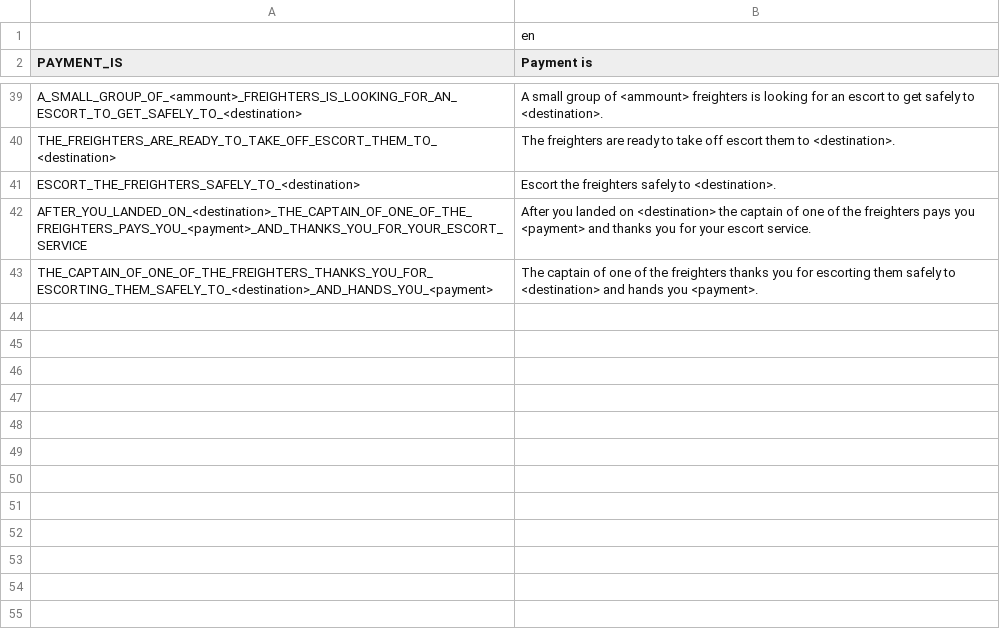
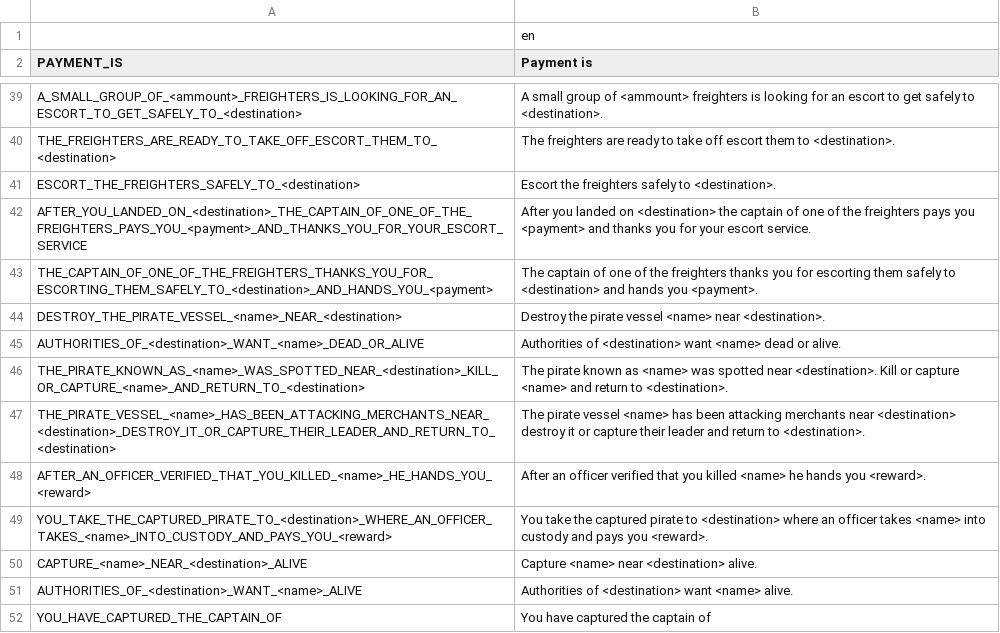
Before and after one commit to V-ktor/stce1, a CSV file: translation/missions.csv, drawn as a sheet; only a part is shown, gaps mark what is left out; the diff names each change by its address in the sheet, - before the commit and + after, or states it on an @@ line.

Commit message:
add bounty missions

```diff
--- a/translation/missions.csv
+++ b/translation/missions.csv
+row 44: DESTROY_THE_PIRATE_VESSEL_<name>_NEAR_<destination> | Destroy the pirate vessel <name> near <destination>.
+row 45: AUTHORITIES_OF_<destination>_WANT_<name>_DEAD_OR_ALIVE | Authorities of <destination> want <name> dead or alive.
+row 46: THE_PIRATE_KNOWN_AS_<name>_WAS_SPOTTED_NEAR_<destination>_KILL_OR_CAPTURE_<name>_AND_RETURN_TO_<destination> | The pirate known as <name> was spotted near <destination>. Kill or capture <name> and return to <destination>.
+row 47: THE_PIRATE_VESSEL_<name>_HAS_BEEN_ATTACKING_MERCHANTS_NEAR_<destination>_DESTROY_IT_OR_CAPTURE_THEIR_LEADER_AND_RETURN_TO_<destination> | The pirate vessel <name> has been attacking merchants near <destination> destroy it or capture their leader and return to <destination>.
+row 48: AFTER_AN_OFFICER_VERIFIED_THAT_YOU_KILLED_<name>_HE_HANDS_YOU_<reward> | After an officer verified that you killed <name> he hands you <reward>.
+row 49: YOU_TAKE_THE_CAPTURED_PIRATE_TO_<destination>_WHERE_AN_OFFICER_TAKES_<name>_INTO_CUSTODY_AND_PAYS_YOU_<reward> | You take the captured pirate to <destination> where an officer takes <name> into custody and pays you <reward>.
+row 50: CAPTURE_<name>_NEAR_<destination>_ALIVE | Capture <name> near <destination> alive.
+row 51: AUTHORITIES_OF_<destination>_WANT_<name>_ALIVE | Authorities of <destination> want <name> alive.
+row 52: YOU_HAVE_CAPTURED_THE_CAPTAIN_OF | You have captured the captain of
```
Also changed, not shown: 14 other files.
